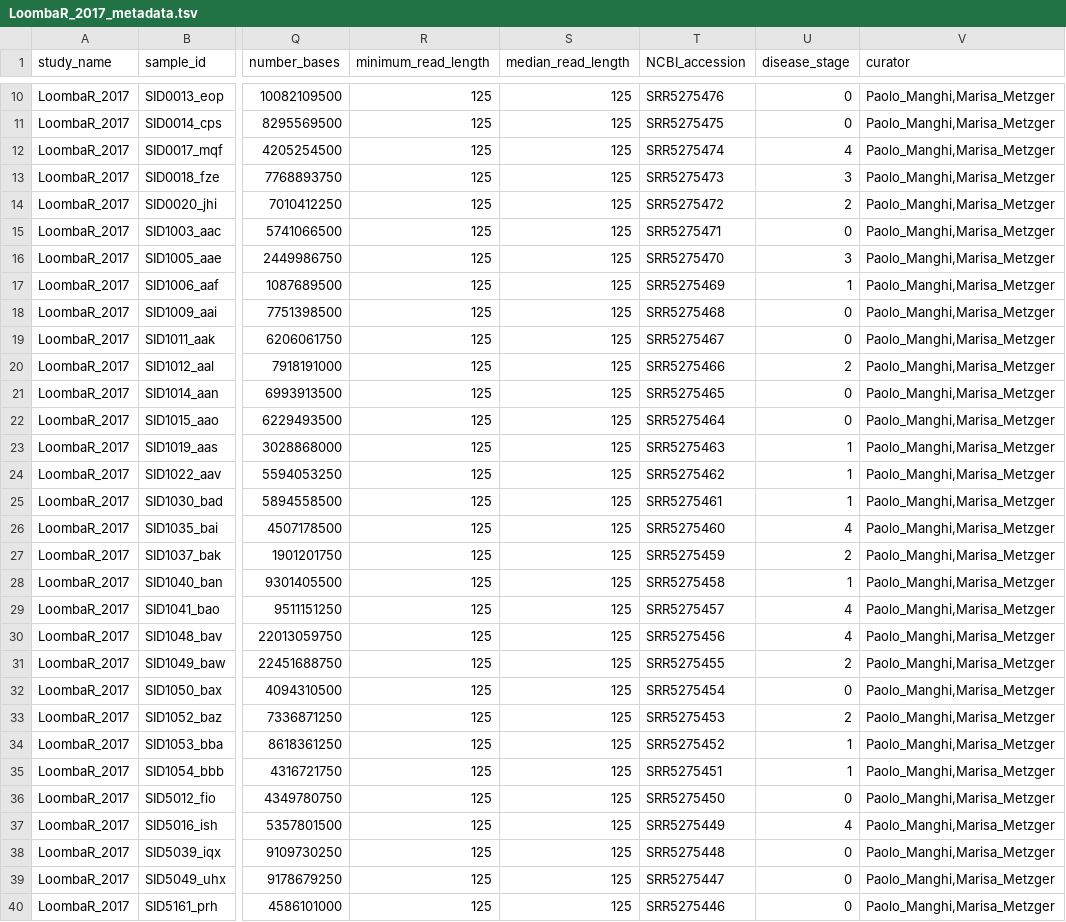
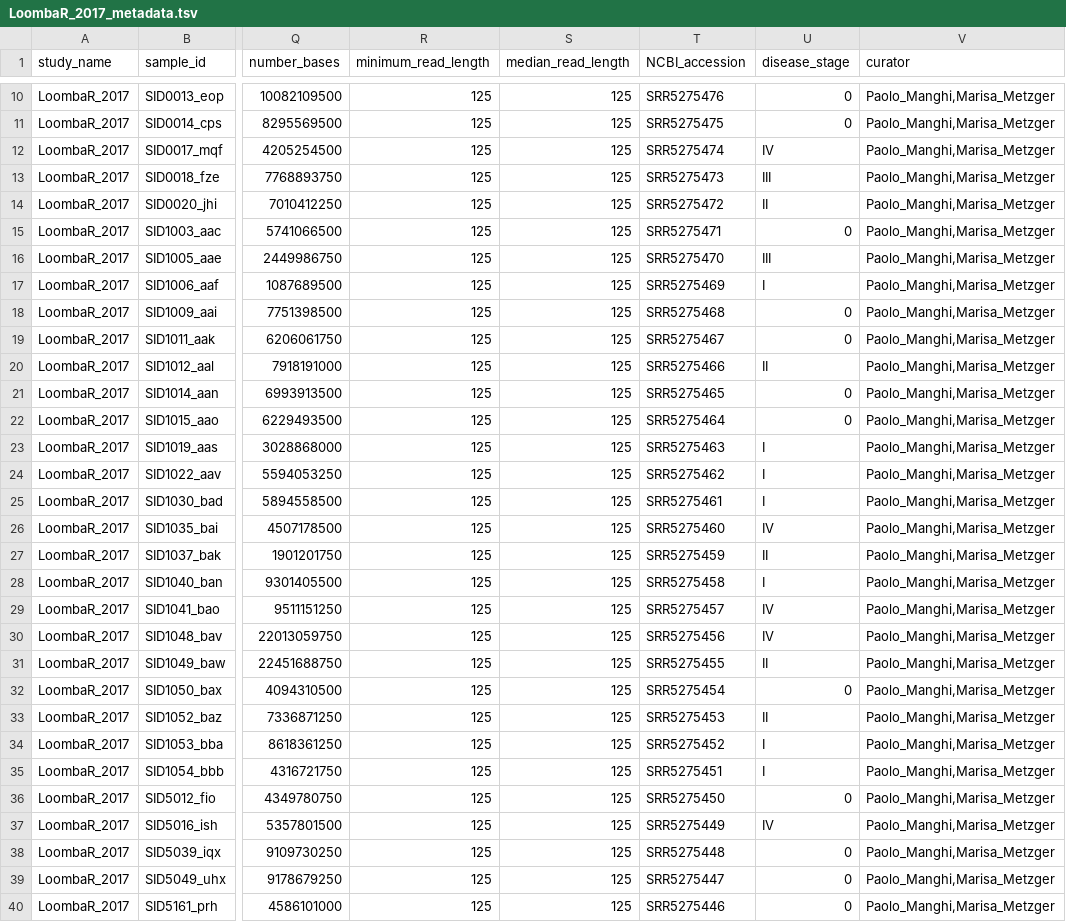
Before and after one commit to waldronlab/curatedMetagenomicDataCuration, a TSV file: inst/curated/LoombaR_2017/LoombaR_2017_metadata.tsv, drawn as a sheet; only a part is shown, gaps mark what is left out; the diff covers the shown part only; the diff names each change by its address in the sheet, - before the commit and + after, or states it on an @@ line.

Commit message:
changed disease_stage from arab to roman, left 0 as is

```diff
--- a/inst/curated/LoombaR_2017/LoombaR_2017_metadata.tsv
+++ b/inst/curated/LoombaR_2017/LoombaR_2017_metadata.tsv
-U12 (disease_stage): 4
+U12 (disease_stage): IV
-U13 (disease_stage): 3
+U13 (disease_stage): III
-U14 (disease_stage): 2
+U14 (disease_stage): II
-U16 (disease_stage): 3
+U16 (disease_stage): III
-U17 (disease_stage): 1
+U17 (disease_stage): I
-U20 (disease_stage): 2
+U20 (disease_stage): II
-U23:U25 (disease_stage): 1
+U23:U25 (disease_stage): I
-U26 (disease_stage): 4
+U26 (disease_stage): IV
-U27 (disease_stage): 2
+U27 (disease_stage): II
-U28 (disease_stage): 1
+U28 (disease_stage): I
-U29:U30 (disease_stage): 4
+U29:U30 (disease_stage): IV
-U31 (disease_stage): 2
+U31 (disease_stage): II
-U33 (disease_stage): 2
+U33 (disease_stage): II
-U34:U35 (disease_stage): 1
+U34:U35 (disease_stage): I
-U37 (disease_stage): 4
+U37 (disease_stage): IV
```
Also changed, not shown: 31 edited cells elsewhere in this file.
